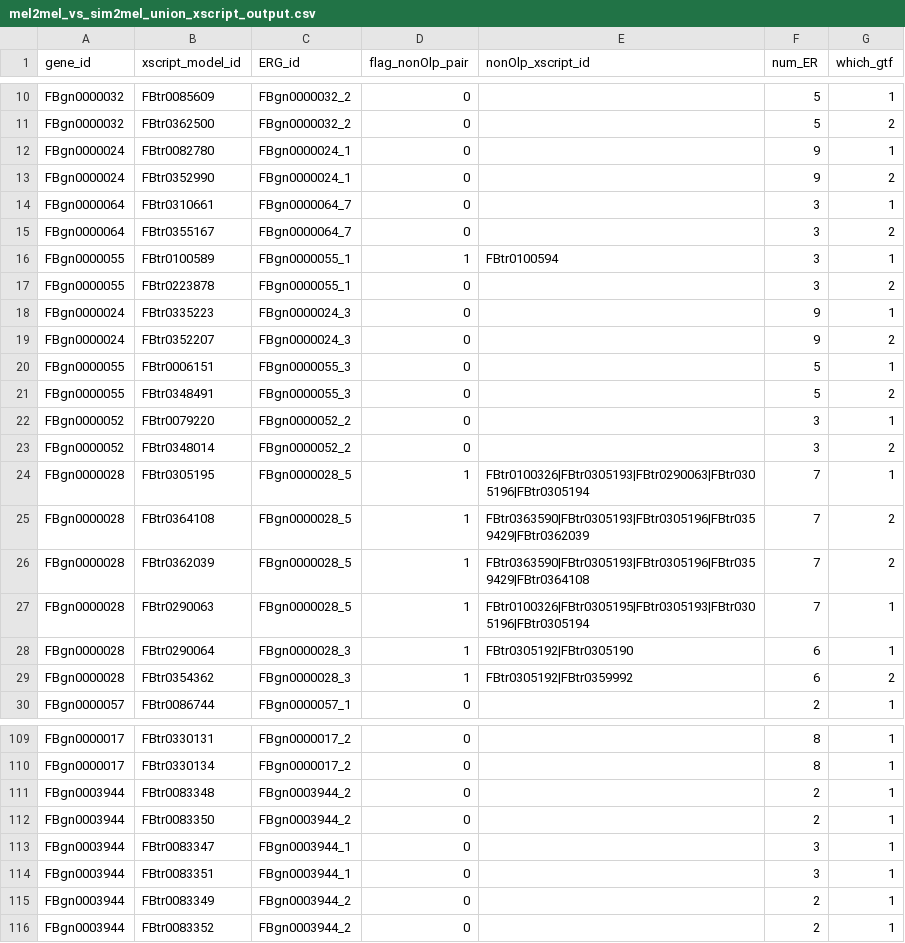
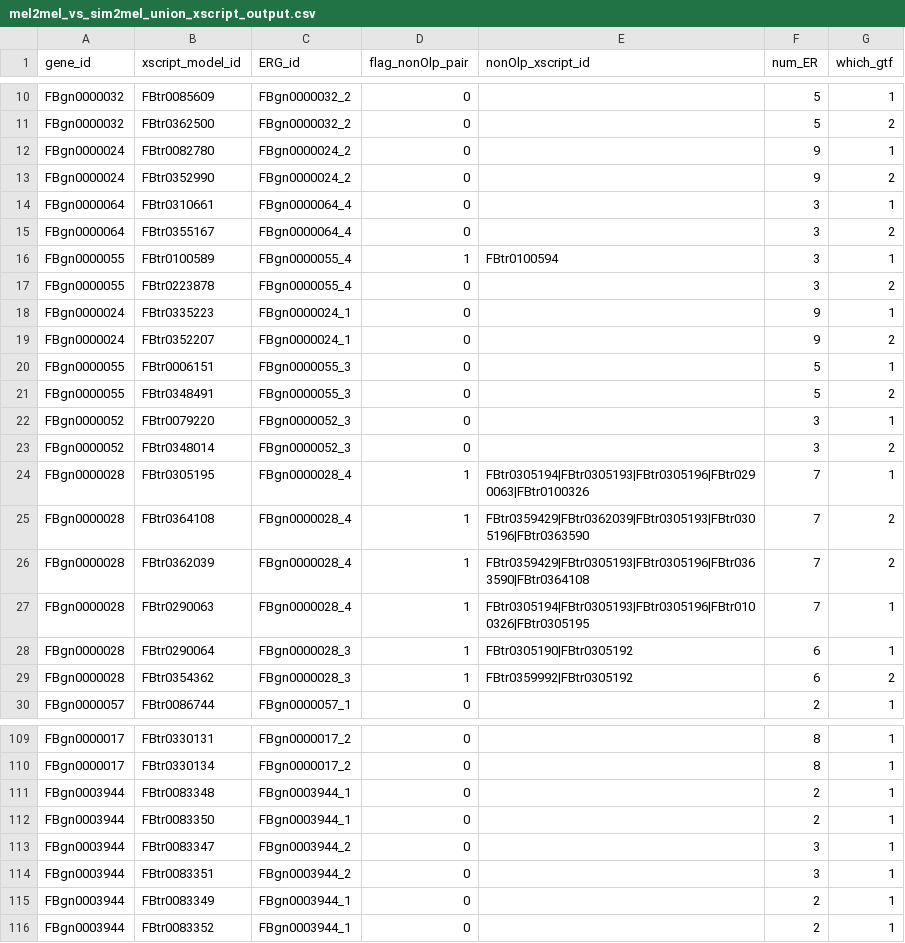
Before and after one commit to McIntyre-Lab/TranD, a CSV file: TMM_output/ERG_output/union/mel2mel_vs_sim2mel_union_xscript_output.csv, drawn as a sheet; only a part is shown, gaps mark what is left out; the diff covers the shown part only.

```diff
--- a/TMM_output/ERG_output/union/mel2mel_vs_sim2mel_union_xscript_output.csv
+++ b/TMM_output/ERG_output/union/mel2mel_vs_sim2mel_union_xscript_output.csv
@@ -11,20 +11,20 @@ FBgn0000032,FBtr0085609,FBgn0000032_2,0,,5,1
 FBgn0000032,FBtr0362500,FBgn0000032_2,0,,5,2
-FBgn0000024,FBtr0082780,FBgn0000024_1,0,,9,1
-FBgn0000024,FBtr0352990,FBgn0000024_1,0,,9,2
-FBgn0000064,FBtr0310661,FBgn0000064_7,0,,3,1
-FBgn0000064,FBtr0355167,FBgn0000064_7,0,,3,2
-FBgn0000055,FBtr0100589,FBgn0000055_1,1,FBtr0100594,3,1
-FBgn0000055,FBtr0223878,FBgn0000055_1,0,,3,2
-FBgn0000024,FBtr0335223,FBgn0000024_3,0,,9,1
-FBgn0000024,FBtr0352207,FBgn0000024_3,0,,9,2
+FBgn0000024,FBtr0082780,FBgn0000024_2,0,,9,1
+FBgn0000024,FBtr0352990,FBgn0000024_2,0,,9,2
+FBgn0000064,FBtr0310661,FBgn0000064_4,0,,3,1
+FBgn0000064,FBtr0355167,FBgn0000064_4,0,,3,2
+FBgn0000055,FBtr0100589,FBgn0000055_4,1,FBtr0100594,3,1
+FBgn0000055,FBtr0223878,FBgn0000055_4,0,,3,2
+FBgn0000024,FBtr0335223,FBgn0000024_1,0,,9,1
+FBgn0000024,FBtr0352207,FBgn0000024_1,0,,9,2
 FBgn0000055,FBtr0006151,FBgn0000055_3,0,,5,1
 FBgn0000055,FBtr0348491,FBgn0000055_3,0,,5,2
-FBgn0000052,FBtr0079220,FBgn0000052_2,0,,3,1
-FBgn0000052,FBtr0348014,FBgn0000052_2,0,,3,2
-FBgn0000028,FBtr0305195,FBgn0000028_5,1,FBtr0100326|FBtr0305193|FBtr0290063|FBtr0305196|FBtr0305194,7,1
-FBgn0000028,FBtr0364108,FBgn0000028_5,1,FBtr0363590|FBtr0305193|FBtr0305196|FBtr0359429|FBtr0362039,7,2
-FBgn0000028,FBtr0362039,FBgn0000028_5,1,FBtr0363590|FBtr0305193|FBtr0305196|FBtr0359429|FBtr0364108,7,2
-FBgn0000028,FBtr0290063,FBgn0000028_5,1,FBtr0100326|FBtr0305195|FBtr0305193|FBtr0305196|FBtr0305194,7,1
-FBgn0000028,FBtr0290064,FBgn0000028_3,1,FBtr0305192|FBtr0305190,6,1
-FBgn0000028,FBtr0354362,FBgn0000028_3,1,FBtr0305192|FBtr0359992,6,2
+FBgn0000052,FBtr0079220,FBgn0000052_3,0,,3,1
+FBgn0000052,FBtr0348014,FBgn0000052_3,0,,3,2
+FBgn0000028,FBtr0305195,FBgn0000028_4,1,FBtr0305194|FBtr0305193|FBtr0305196|FBtr0290063|FBtr0100326,7,1
+FBgn0000028,FBtr0364108,FBgn0000028_4,1,FBtr0359429|FBtr0362039|FBtr0305193|FBtr0305196|FBtr0363590,7,2
+FBgn0000028,FBtr0362039,FBgn0000028_4,1,FBtr0359429|FBtr0305193|FBtr0305196|FBtr0363590|FBtr0364108,7,2
+FBgn0000028,FBtr0290063,FBgn0000028_4,1,FBtr0305194|FBtr0305193|FBtr0305196|FBtr0100326|FBtr0305195,7,1
+FBgn0000028,FBtr0290064,FBgn0000028_3,1,FBtr0305190|FBtr0305192,6,1
+FBgn0000028,FBtr0354362,FBgn0000028_3,1,FBtr0359992|FBtr0305192,6,2
 FBgn0000057,FBtr0086744,FBgn0000057_1,0,,2,1
@@ -110,7 +110,7 @@ FBgn0000017,FBtr0330131,FBgn0000017_2,0,,8,1
 FBgn0000017,FBtr0330134,FBgn0000017_2,0,,8,1
-FBgn0003944,FBtr0083348,FBgn0003944_2,0,,2,1
-FBgn0003944,FBtr0083350,FBgn0003944_2,0,,2,1
-FBgn0003944,FBtr0083347,FBgn0003944_1,0,,3,1
-FBgn0003944,FBtr0083351,FBgn0003944_1,0,,3,1
-FBgn0003944,FBtr0083349,FBgn0003944_2,0,,2,1
-FBgn0003944,FBtr0083352,FBgn0003944_2,0,,2,1
+FBgn0003944,FBtr0083348,FBgn0003944_1,0,,2,1
+FBgn0003944,FBtr0083350,FBgn0003944_1,0,,2,1
+FBgn0003944,FBtr0083347,FBgn0003944_2,0,,3,1
+FBgn0003944,FBtr0083351,FBgn0003944_2,0,,3,1
+FBgn0003944,FBtr0083349,FBgn0003944_1,0,,2,1
+FBgn0003944,FBtr0083352,FBgn0003944_1,0,,2,1
```
Also changed, not shown: 9 added rows, 9 removed rows, 6 moved rows and 51 edited cells elsewhere in this file, TMM_output/ERG_output/2GTF/mel2mel_vs_sim2mel_erg_output.csv, TMM_output/ERG_output/2GTF/mel2mel_vs_sim2mel_xscript_output.csv, 8 other files.
